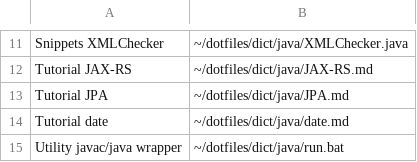
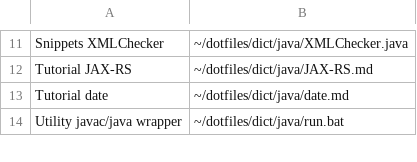
Before and after one commit to mukaiizawa/dotfiles, a CSV file: dict/java/index.csv, drawn as a sheet; only a part is shown, gaps mark what is left out.

```diff
--- a/dict/java/index.csv
+++ b/dict/java/index.csv
@@ -12,3 +12,2 @@ Snippets XMLChecker	~/dotfiles/dict/java/XMLChecker.java
 Tutorial JAX-RS	~/dotfiles/dict/java/JAX-RS.md
-Tutorial JPA	~/dotfiles/dict/java/JPA.md
 Tutorial date	~/dotfiles/dict/java/date.md
```
Also changed, not shown: 1 other file.
